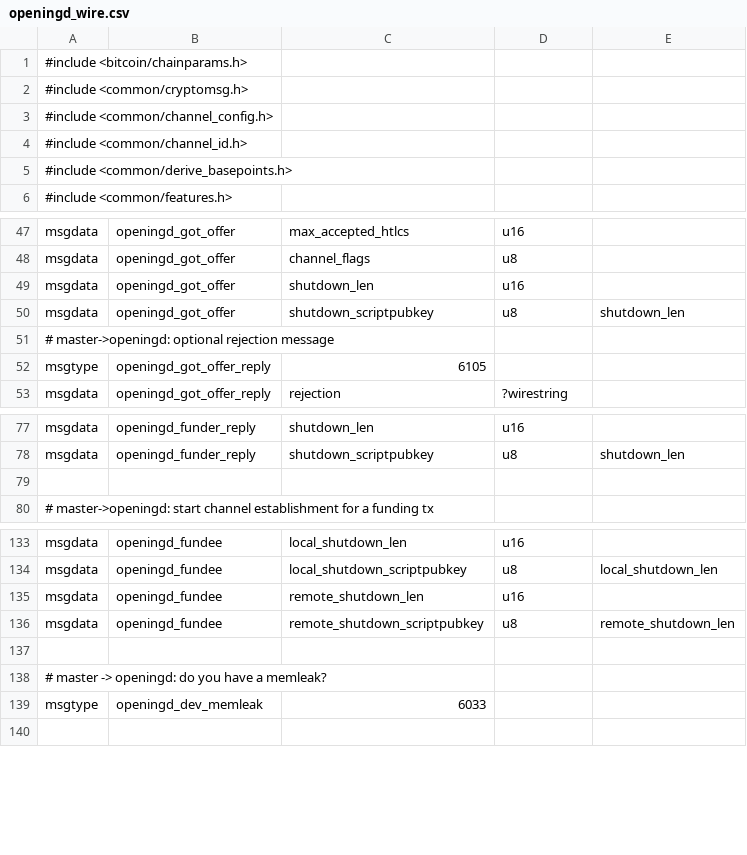
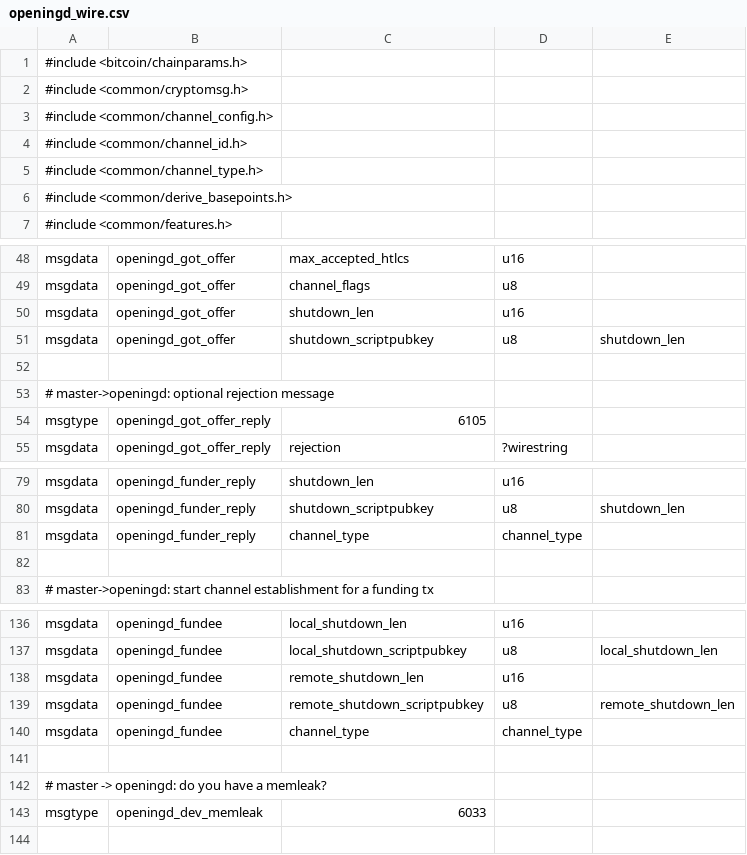
Before and after one commit to rustyrussell/lightning, a CSV file: openingd/openingd_wire.csv, drawn as a sheet; only a part is shown, gaps mark what is left out; the diff names each change by its address in the sheet, - before the commit and + after, or states it on an @@ line.

Commit message:
openingd: tell lightningd what channel type we negotiated.
Currently we actually insist it's the default, but in future it could be
different.

Signed-off-by: Rusty Russell <rusty@rustcorp.com.au>

```diff
--- a/openingd/openingd_wire.csv
+++ b/openingd/openingd_wire.csv
+row 5: #include <common/channel_type.h>
+row 52: (empty)
+row 81: msgdata | openingd_funder_reply | channel_type | channel_type
+row 140: msgdata | openingd_fundee | channel_type | channel_type
```
Also changed, not shown: 4 other files.
